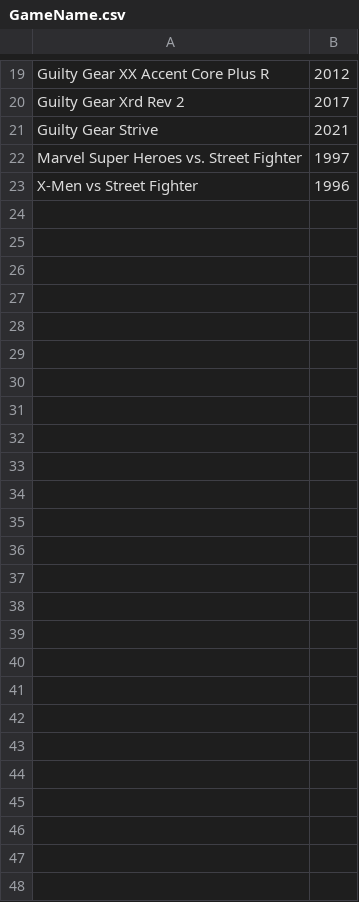
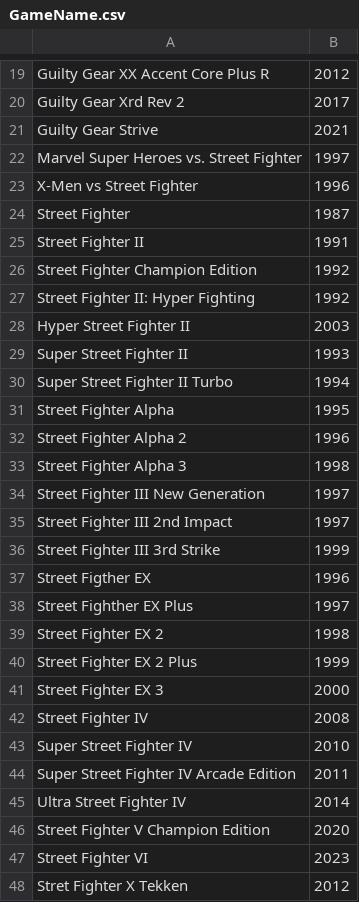
Before and after one commit to PeDro0210/-The-FGC-Recommender, a CSV file: TabulatedData/GameName.csv, drawn as a sheet; only a part is shown, gaps mark what is left out.

Commit message:
StreetFighters

```diff
--- a/TabulatedData/GameName.csv
+++ b/TabulatedData/GameName.csv
@@ -23 +23,26 @@ Marvel Super Heroes vs. Street Fighter, 1997
 X-Men vs Street Fighter, 1996
+Street Fighter, 1987
+Street Fighter II, 1991
+Street Fighter Champion Edition, 1992
+Street Fighter II: Hyper Fighting, 1992
+Hyper Street Fighter II, 2003
+Super Street Fighter II, 1993
+Super Street Fighter II Turbo, 1994
+Street Fighter Alpha, 1995
+Street Fighter Alpha 2, 1996
+Street Fighter Alpha 3, 1998
+Street Fighter III New Generation, 1997
+Street Fighter III 2nd Impact, 1997
+Street Fighter III 3rd Strike, 1999
+Street Figther EX, 1996
+Street Fighther EX Plus, 1997
+Street Fighter EX 2, 1998
+Street Fighter EX 2 Plus, 1999
+Street Fighter EX 3, 2000
+Street Fighter IV, 2008
+Super Street Fighter IV, 2010
+Super Street Fighter IV Arcade Edition, 2011
+Ultra Street Fighter IV, 2014
+Street Fighter V Champion Edition, 2020
+Street Fighter VI, 2023
+Stret Fighter X Tekken, 2012
```
